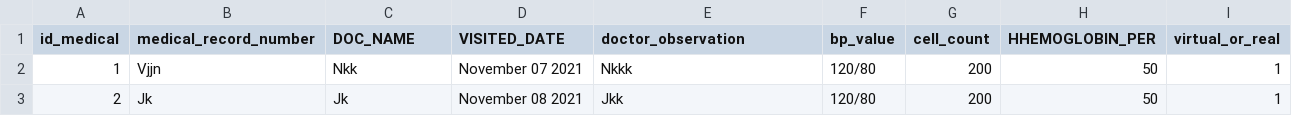
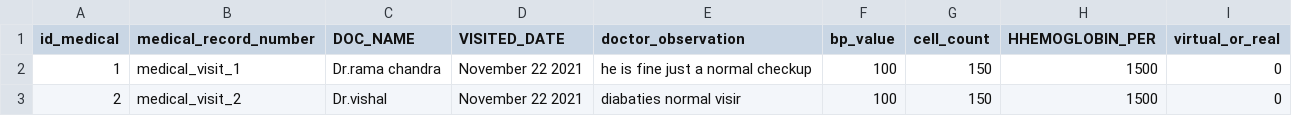
Before and after one commit to samba-rgb/mymedcure, a CSV file: code/public/samba.csv, drawn as a sheet.

```diff
--- a/code/public/samba.csv
+++ b/code/public/samba.csv
@@ -1,3 +1,3 @@
 "id_medical","medical_record_number","DOC_NAME","VISITED_DATE","doctor_observation","bp_value","cell_count","HHEMOGLOBIN_PER","virtual_or_real"
-"1","Vjjn","Nkk","November 07 2021","Nkkk","120/80","200","50","1"
-"2"," Jk"," Jk","November 08 2021","Jkk","120/80","200","50","1"
+"1","medical_visit_1","Dr.rama chandra","November 22 2021","he is fine just a normal checkup","100","150","1500","0"
+"2","medical_visit_2","Dr.vishal","November 22 2021","diabaties normal visir","100","150","1500","0"
```
Also changed, not shown: code/public/data.csv, 49 other files.
